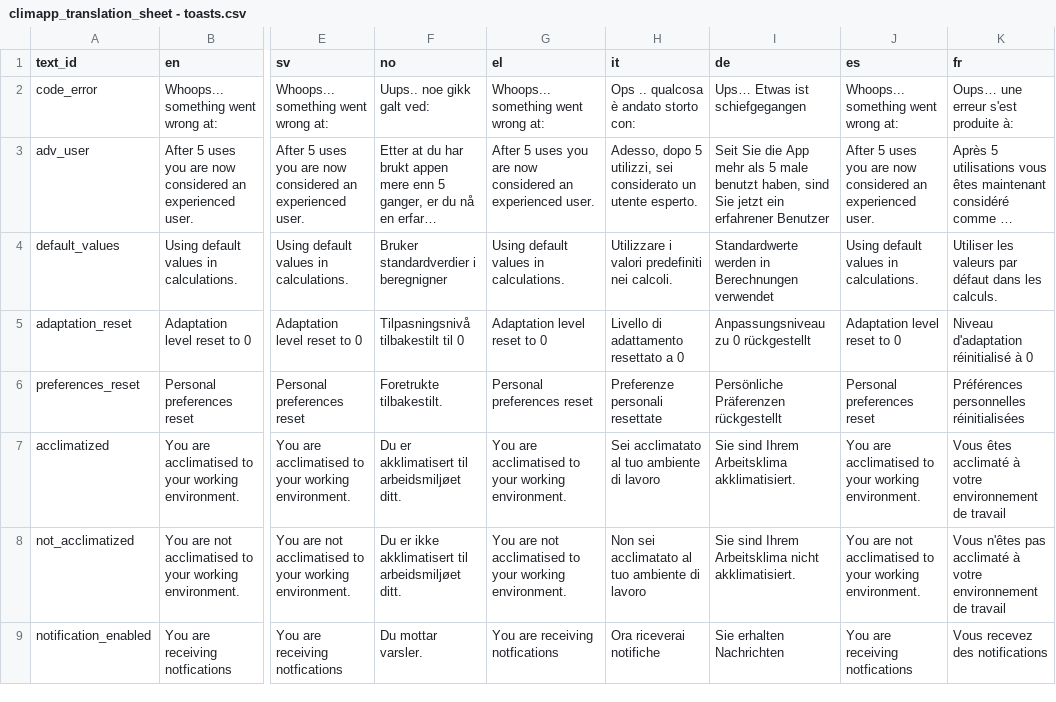
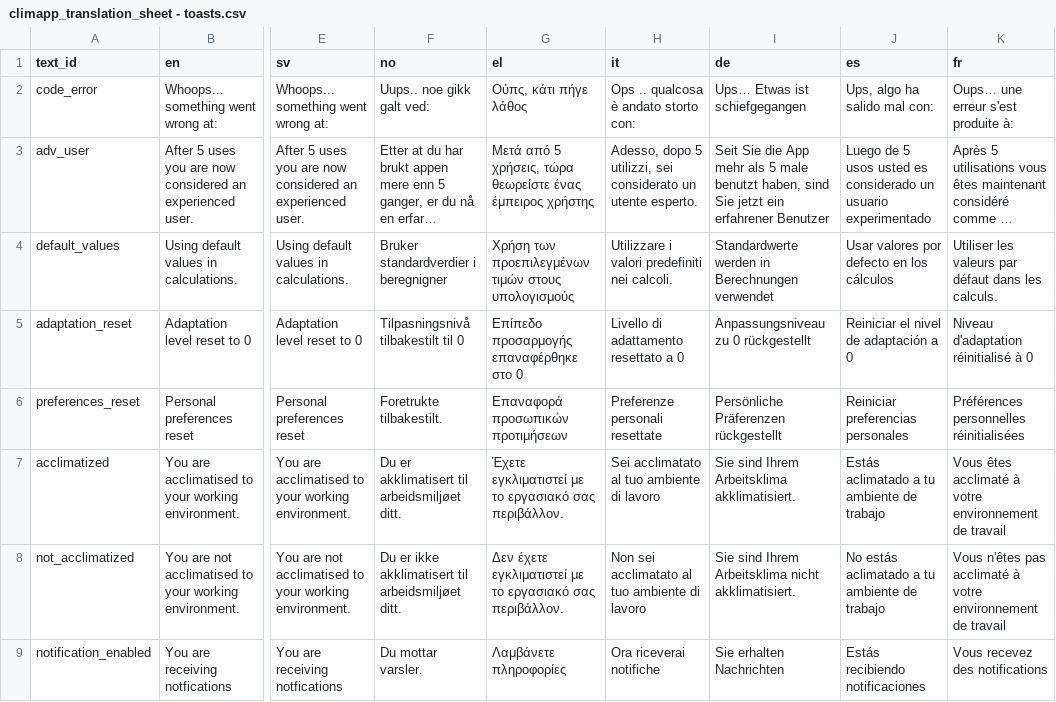
Before and after one commit to frksteenhoff/ClimApp, a CSV file: cordova/climapp/www/translations/climapp_translation_sheet - toasts.csv, drawn as a sheet; only a part is shown, gaps mark what is left out; long unchanged cells end in …; the diff covers the shown part only; the diff names each change by its address in the sheet, - before the commit and + after, or states it on an @@ line.

```diff
--- a/cordova/climapp/www/translations/climapp_translation_sheet - toasts.csv
+++ b/cordova/climapp/www/translations/climapp_translation_sheet - toasts.csv
-G2 (el): Whoops... something went wrong at:
+G2 (el): Ούπς, κάτι πήγε λάθος
-J2 (es): Whoops... something went wrong at:
+J2 (es): Ups, algo ha salido mal con:
-G3 (el): After 5 uses you are now considered an experienced user.
+G3 (el): Μετά από 5 χρήσεις, τώρα θεωρείστε ένας έμπειρος χρήστης
-J3 (es): After 5 uses you are now considered an experienced user.
+J3 (es): Luego de 5 usos usted es considerado un usuario experimentado
-G4 (el): Using default values in calculations.
+G4 (el): Χρήση των προεπιλεγμένων τιμών στους υπολογισμούς
-J4 (es): Using default values in calculations.
+J4 (es): Usar valores por defecto en los cálculos
-G5 (el): Adaptation level reset to 0
+G5 (el): Επίπεδο προσαρμογής επαναφέρθηκε στο 0
-J5 (es): Adaptation level reset to 0
+J5 (es): Reiniciar el nivel de adaptación a 0
-G6 (el): Personal preferences reset
+G6 (el): Επαναφορά προσωπικών προτιμήσεων
-J6 (es): Personal preferences reset
+J6 (es): Reiniciar preferencias personales
-G7 (el): You are acclimatised to your working environment.
+G7 (el): Έχετε εγκλιματιστεί με το εργασιακό σας περιβάλλον.
-J7 (es): You are acclimatised to your working environment.
+J7 (es): Estás aclimatado a tu ambiente de trabajo
-G8 (el): You are not acclimatised to your working environment.
+G8 (el): Δεν έχετε εγκλιματιστεί με το εργασιακό σας περιβάλλον.
-J8 (es): You are not acclimatised to your working environment.
+J8 (es): No estás aclimatado a tu ambiente de trabajo
-G9 (el): You are receiving notfications
+G9 (el): Λαμβάνετε πληροφορίες
-J9 (es): You are receiving notfications
+J9 (es): Estás recibiendo notificaciones
```
Also changed, not shown: 26 edited cells elsewhere in this file, cordova/climapp/www/translations/climapp_translation_sheet - sentences.csv, cordova/climapp/www/translations/climapp_translation_sheet - wheels.csv, 12 other files.
